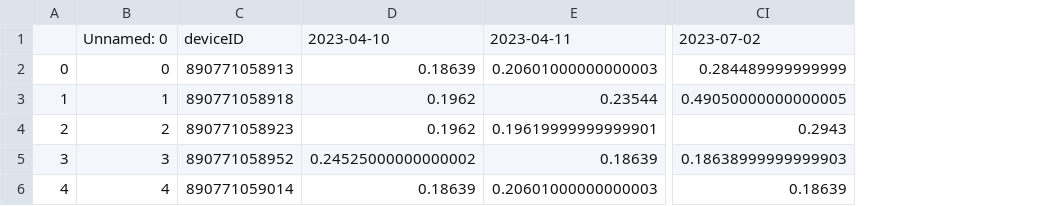
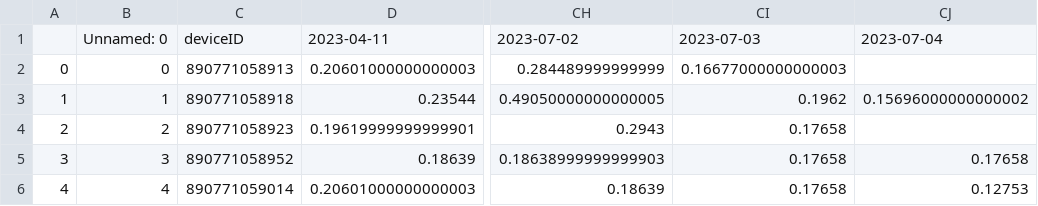
Before and after one commit to treestuff/DataFiles, a CSV file: pivotFlexBarrier.csv, drawn as a sheet; only a part is shown, gaps mark what is left out; removed rows and columns are numbered as before the commit, all else as after; the diff names each change by its address in the sheet, - before the commit and + after, or states it on an @@ line.

```diff
--- a/pivotFlexBarrier.csv
+++ b/pivotFlexBarrier.csv
-column D, rows 1-6: 2023-04-10 | 0.18639 | 0.1962 | 0.1962 | 0.24525000000000002 | 0.18639
+column CI, rows 1-6: 2023-07-03 | 0.16677000000000003 | 0.1962 | 0.17658 | 0.17658 | 0.17658
+column CJ, rows 1-6: 2023-07-04 |  | 0.15696000000000002 |  | 0.17658 | 0.12753
```
Also changed, not shown: DataCumulatedFlex2.csv.
